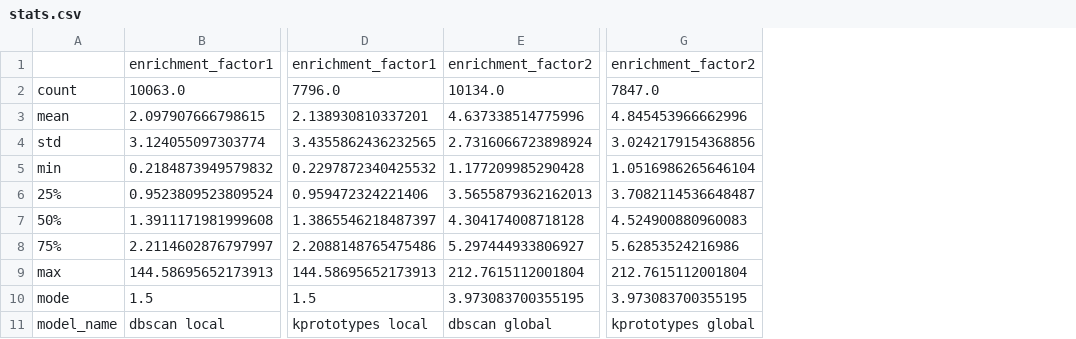
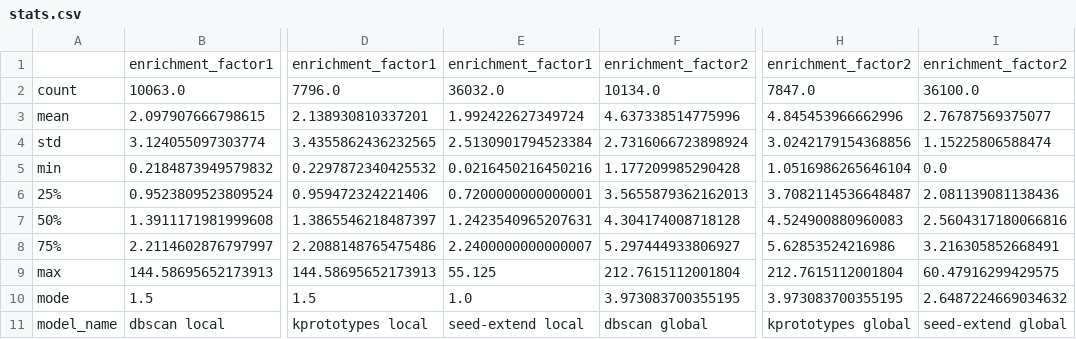
Before and after one commit to lu-kup/bio-baigiamasis, a CSV file: outputs/final2/stats.csv, drawn as a sheet; only a part is shown, gaps mark what is left out; the diff names each change by its address in the sheet, - before the commit and + after, or states it on an @@ line.

Commit message:
udpate stats

```diff
--- a/outputs/final2/stats.csv
+++ b/outputs/final2/stats.csv
+column E, rows 1-11: enrichment_factor1 | 36032.0 | 1.992422627349724 | 2.5130901794523384 | 0.0216450216450216 | 0.7200000000000001 | 1.2423540965207631 | 2.2400000000000007 | 55.125 | 1.0 | seed-extend local
+column I, rows 1-11: enrichment_factor2 | 36100.0 | 2.76787569375077 | 1.15225806588474 | 0.0 | 2.081139081138436 | 2.5604317180066816 | 3.216305852668491 | 60.47916299429575 | 2.6487224669034632 | seed-extend global
```
Also changed, not shown: 1 other file.
